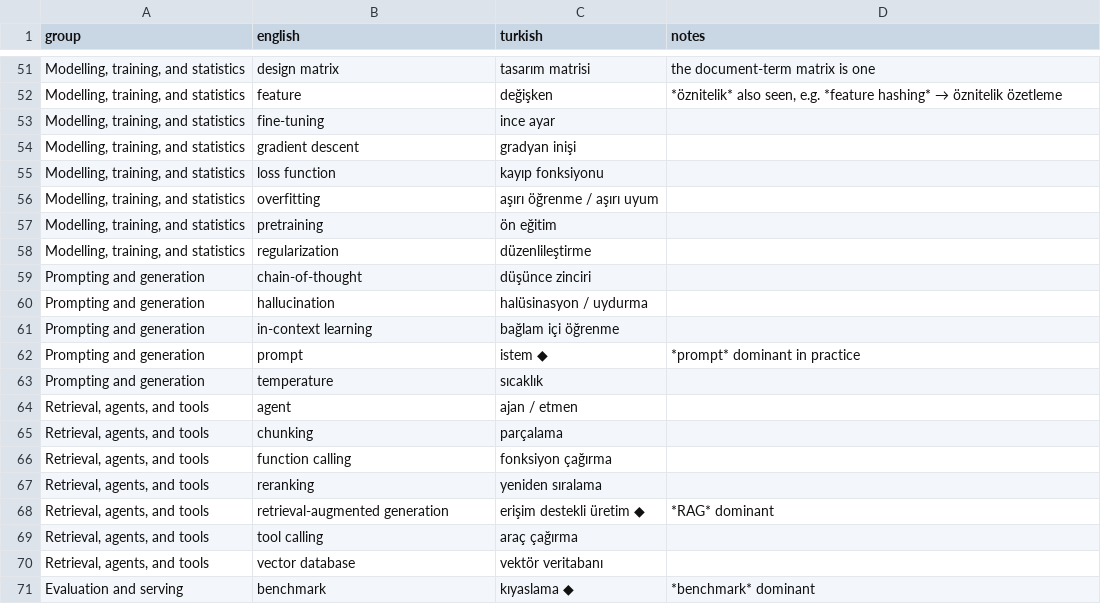
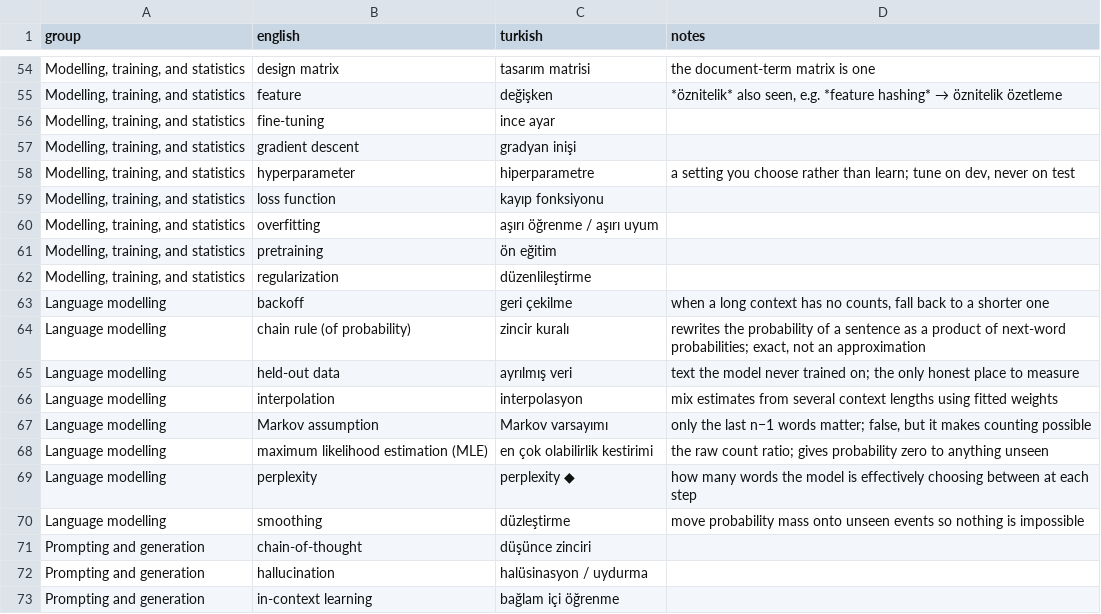
Before and after one commit to bbardakk/metu-applied-nlp, a CSV file: en/appendices/glossary.csv, drawn as a sheet; only a part is shown, gaps mark what is left out; the shorter side is filled out with more unchanged rows; the diff covers the shown part only; the diff names each change by its address in the sheet, - before the commit and + after, or states it on an @@ line.

```diff
--- a/en/appendices/glossary.csv
+++ b/en/appendices/glossary.csv
+row 58: Modelling, training, and statistics | hyperparameter | hiperparametre | a setting you choose rather than learn; tune on dev, never on test
+row 63: Language modelling | backoff | geri çekilme | when a long context has no counts, fall back to a shorter one
+row 64: Language modelling | chain rule (of probability) | zincir kuralı | rewrites the probability of a sentence as a product of next-word probabilities; exact, not an approximation
+row 65: Language modelling | held-out data | ayrılmış veri | text the model never trained on; the only honest place to measure
+row 66: Language modelling | interpolation | interpolasyon | mix estimates from several context lengths using fitted weights
+row 67: Language modelling | Markov assumption | Markov varsayımı | only the last n−1 words matter; false, but it makes counting possible
+row 68: Language modelling | maximum likelihood estimation (MLE) | en çok olabilirlik kestirimi | the raw count ratio; gives probability zero to anything unseen
+row 69: Language modelling | perplexity | perplexity ◆ | how many words the model is effectively choosing between at each step
+row 70: Language modelling | smoothing | düzleştirme | move probability mass onto unseen events so nothing is impossible
```
Also changed, not shown: 13 added rows elsewhere in this file, 17 other files.
